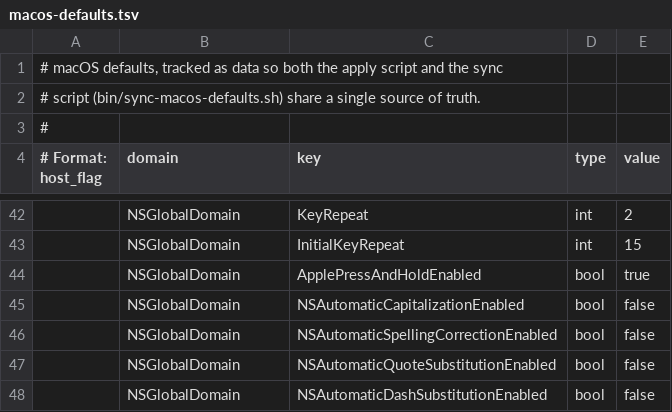
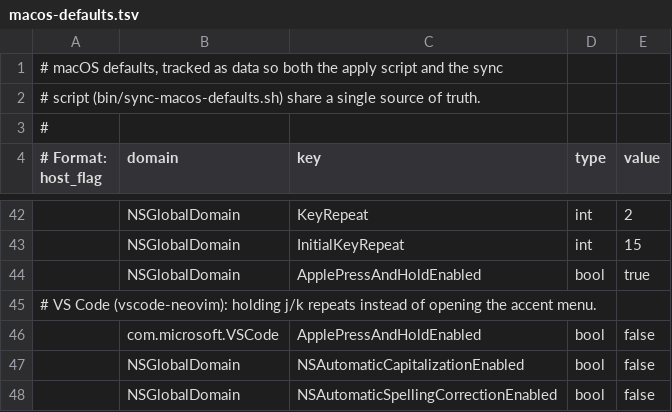
Before and after one commit to kristoflemmens/dotfiles, a TSV file: macos-defaults.tsv, drawn as a sheet; only a part is shown, gaps mark what is left out; the shorter side is filled out with more unchanged rows.

```diff
--- a/macos-defaults.tsv
+++ b/macos-defaults.tsv
@@ -44,2 +44,4 @@
 |NSGlobalDomain|ApplePressAndHoldEnabled|bool|true
+# VS Code (vscode-neovim): holding j/k repeats instead of opening the accent menu.
+|com.microsoft.VSCode|ApplePressAndHoldEnabled|bool|false
 |NSGlobalDomain|NSAutomaticCapitalizationEnabled|bool|false
```
